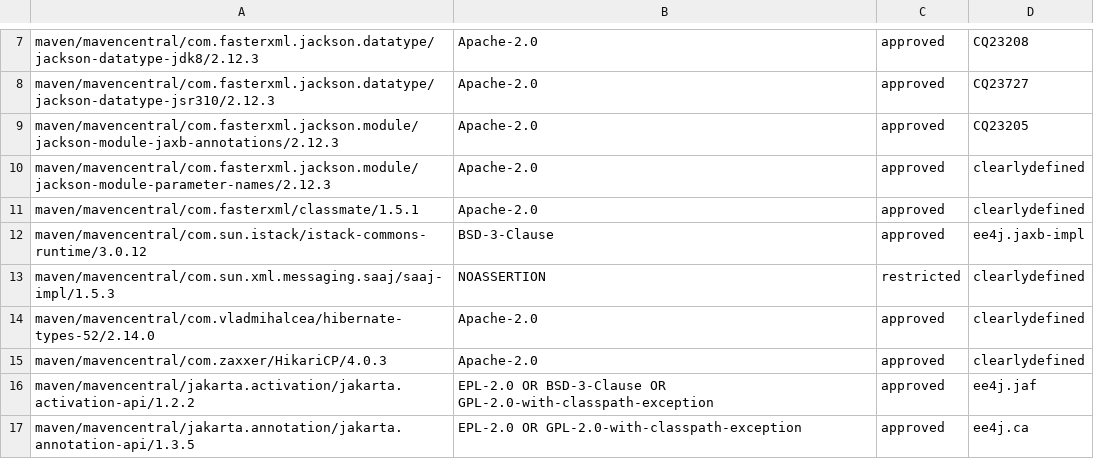
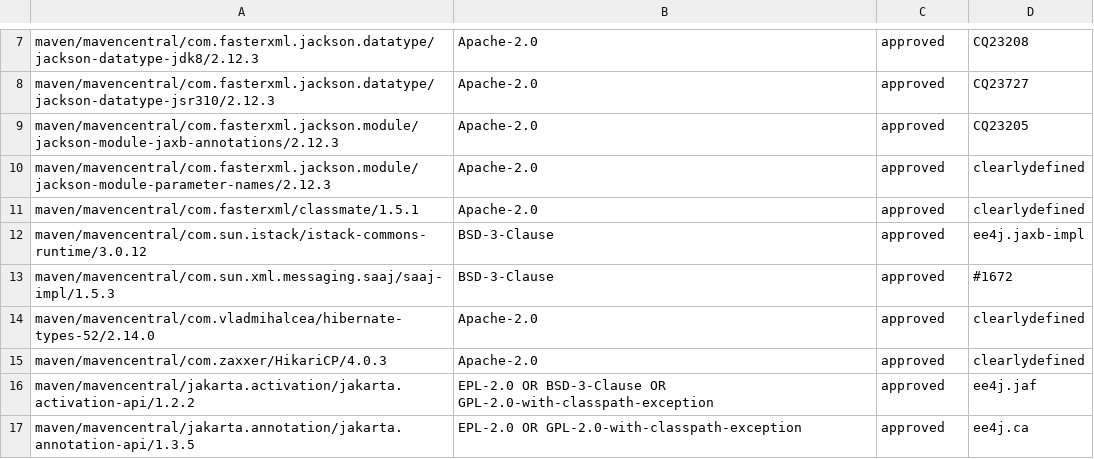
Before and after one commit to eclipse-opensmartclide/smartclide, a CSV file: IPCheck/analysis/smartclide-TD-Interest/03-smartclide-TD-Interest-results.csv, drawn as a sheet; only a part is shown, gaps mark what is left out.

```diff
--- a/IPCheck/analysis/smartclide-TD-Interest/03-smartclide-TD-Interest-results.csv
+++ b/IPCheck/analysis/smartclide-TD-Interest/03-smartclide-TD-Interest-results.csv
@@ -12,3 +12,3 @@ maven/mavencentral/com.fasterxml/classmate/1.5.1, Apache-2.0, approved, clearlyd
 maven/mavencentral/com.sun.istack/istack-commons-runtime/3.0.12, BSD-3-Clause, approved, ee4j.jaxb-impl
-maven/mavencentral/com.sun.xml.messaging.saaj/saaj-impl/1.5.3, NOASSERTION, restricted, clearlydefined
+maven/mavencentral/com.sun.xml.messaging.saaj/saaj-impl/1.5.3, BSD-3-Clause, approved, #1672
 maven/mavencentral/com.vladmihalcea/hibernate-types-52/2.14.0, Apache-2.0, approved, clearlydefined
```
Also changed, not shown: IPCheck/analysis/smartclide-TD-Reusability-Index/03-smartclide-TD-Reusability-Index-results.csv, IPCheck/analysis/smartclide-design-pattern-selection-theia/03-smartclide-design-pattern-selection-theia-results.csv, 26 other files.
